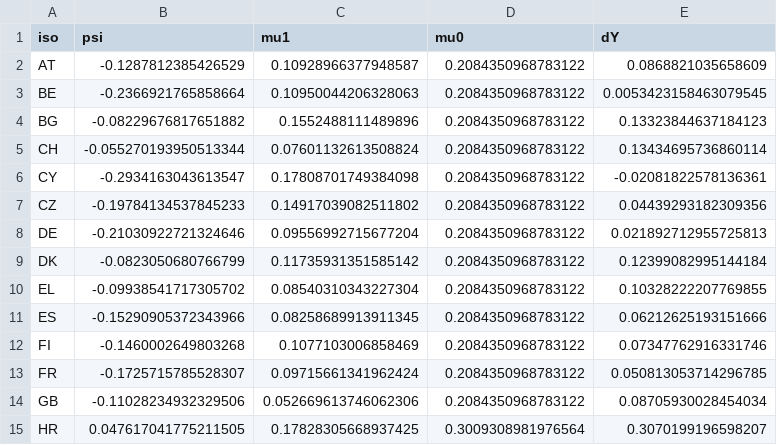
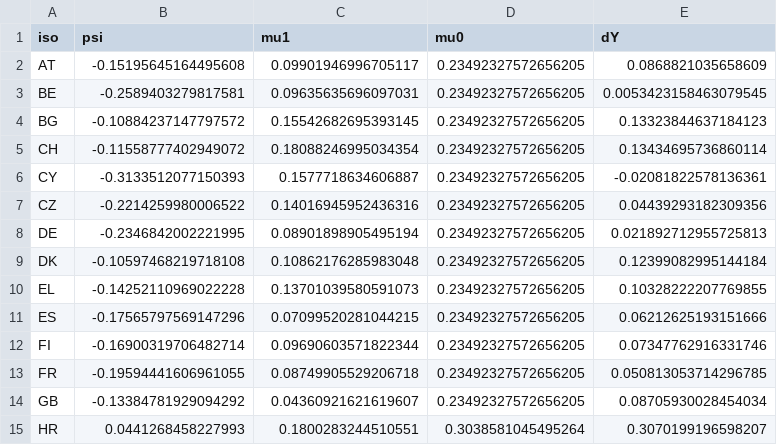
Before and after one commit to frankvonka/aviation-ets-eu, a CSV file: results/ml/aipw_state_effects.csv, drawn as a sheet; only a part is shown; the diff covers the shown part only.

```diff
--- a/results/ml/aipw_state_effects.csv
+++ b/results/ml/aipw_state_effects.csv
@@ -1,15 +1,15 @@
 iso,psi,mu1,mu0,dY
-AT,-0.1287812385426529,0.10928966377948587,0.2084350968783122,0.0868821035658609
-BE,-0.2366921765858664,0.10950044206328063,0.2084350968783122,0.0053423158463079545
-BG,-0.08229676817651882,0.1552488111489896,0.2084350968783122,0.13323844637184123
-CH,-0.055270193950513344,0.07601132613508824,0.2084350968783122,0.13434695736860114
-CY,-0.2934163043613547,0.17808701749384098,0.2084350968783122,-0.02081822578136361
-CZ,-0.19784134537845233,0.14917039082511802,0.2084350968783122,0.04439293182309356
-DE,-0.21030922721324646,0.09556992715677204,0.2084350968783122,0.021892712955725813
-DK,-0.0823050680766799,0.11735931351585142,0.2084350968783122,0.12399082995144184
-EL,-0.09938541717305702,0.08540310343227304,0.2084350968783122,0.10328222207769855
-ES,-0.15290905372343966,0.08258689913911345,0.2084350968783122,0.06212625193151666
-FI,-0.1460002649803268,0.1077103006858469,0.2084350968783122,0.07347762916331746
-FR,-0.1725715785528307,0.09715661341962424,0.2084350968783122,0.050813053714296785
-GB,-0.11028234932329506,0.052669613746062306,0.2084350968783122,0.08705930028454034
-HR,0.047617041775211505,0.17828305668937425,0.3009308981976564,0.3070199196598207
+AT,-0.15195645164495608,0.09901946996705117,0.23492327572656205,0.0868821035658609
+BE,-0.2589403279817581,0.09635635696097031,0.23492327572656205,0.0053423158463079545
+BG,-0.10884237147797572,0.15542682695393145,0.23492327572656205,0.13323844637184123
+CH,-0.11558777402949072,0.18088246995034354,0.23492327572656205,0.13434695736860114
+CY,-0.3133512077150393,0.1577718634606887,0.23492327572656205,-0.02081822578136361
+CZ,-0.2214259980006522,0.14016945952436316,0.23492327572656205,0.04439293182309356
+DE,-0.2346842002221995,0.08901898905495194,0.23492327572656205,0.021892712955725813
+DK,-0.10597468219718108,0.10862176285983048,0.23492327572656205,0.12399082995144184
+EL,-0.14252110969022228,0.13701039580591073,0.23492327572656205,0.10328222207769855
+ES,-0.17565797569147296,0.07099520281044215,0.23492327572656205,0.06212625193151666
+FI,-0.16900319706482714,0.09690603571822344,0.23492327572656205,0.07347762916331746
+FR,-0.19594441606961055,0.08749905529206718,0.23492327572656205,0.050813053714296785
+GB,-0.13384781929094292,0.04360921621619607,0.23492327572656205,0.08705930028454034
+HR,0.0441268458227993,0.1800283244510551,0.3038581045495264,0.3070199196598207
```
Also changed, not shown: 51 edited cells elsewhere in this file, results/models/main_models.csv, results/models/specification_log.csv, 54 other files.
